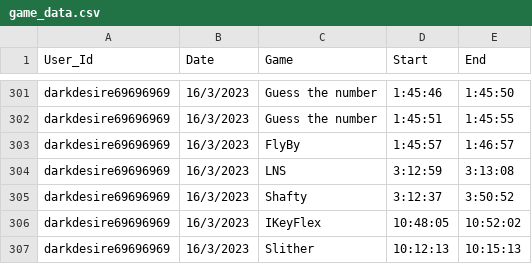
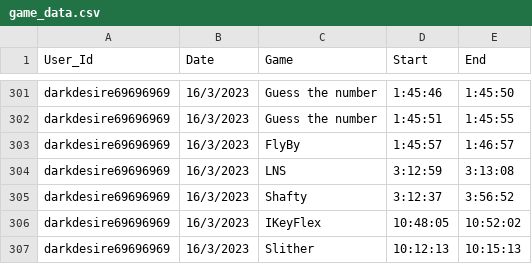
Before and after one commit to sushil-narang/Datasets, a CSV file: game_data.csv, drawn as a sheet; only a part is shown, gaps mark what is left out; the diff covers the shown part only.

```diff
--- a/game_data.csv
+++ b/game_data.csv
@@ -304,3 +304,3 @@ darkdesire69696969,16/3/2023,FlyBy,1:45:57,1:46:57
 darkdesire69696969,16/3/2023,LNS,3:12:59,3:13:08
-darkdesire69696969,16/3/2023,Shafty,3:12:37,3:50:52
+darkdesire69696969,16/3/2023,Shafty,3:12:37,3:56:52
 darkdesire69696969,16/3/2023,IKeyFlex,10:48:05,10:52:02
```
Also changed, not shown: 5 edited cells elsewhere in this file.
